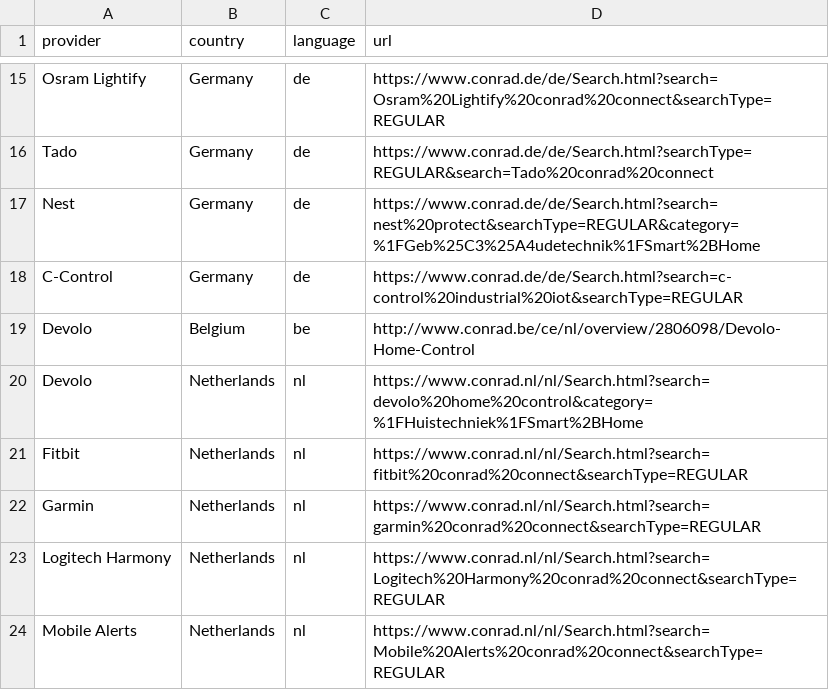
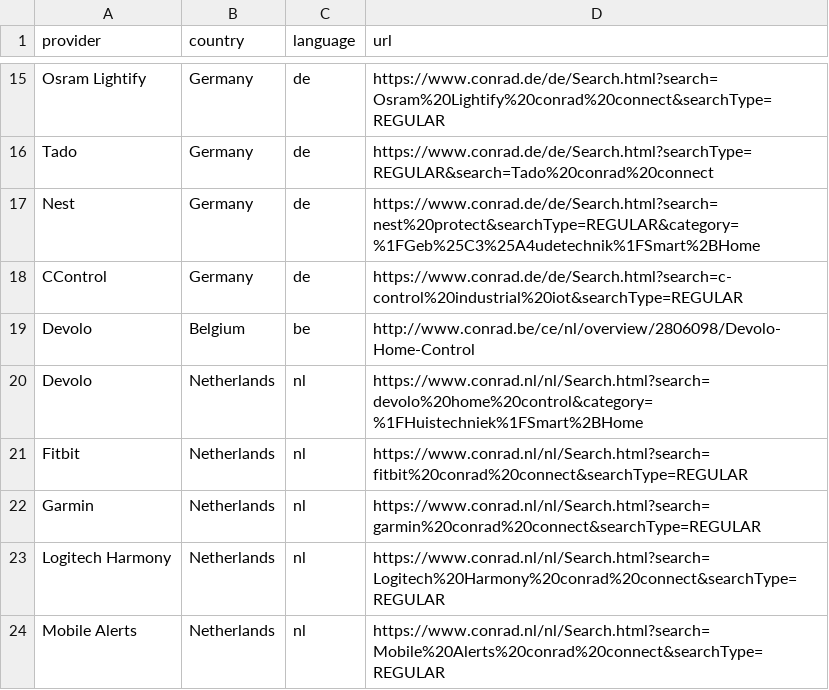
Before and after one commit to ConradConnect/language, a CSV file: language.csv, drawn as a sheet; only a part is shown, gaps mark what is left out.

Commit message:
Update language.csv

```diff
--- a/language.csv
+++ b/language.csv
@@ -17,3 +17,3 @@ Tado,Germany,de,https://www.conrad.de/de/Search.html?searchType=REGULAR&search=T
 Nest,Germany,de,https://www.conrad.de/de/Search.html?search=nest%20protect&searchType=REGULAR&category=%1FGeb%25C3%25A4udetechnik%1FSmart%2BHome
-C-Control,Germany,de,https://www.conrad.de/de/Search.html?search=c-control%20industrial%20iot&searchType=REGULAR
+CControl,Germany,de,https://www.conrad.de/de/Search.html?search=c-control%20industrial%20iot&searchType=REGULAR
 Devolo,Belgium,be,http://www.conrad.be/ce/nl/overview/2806098/Devolo-Home-Control
```
